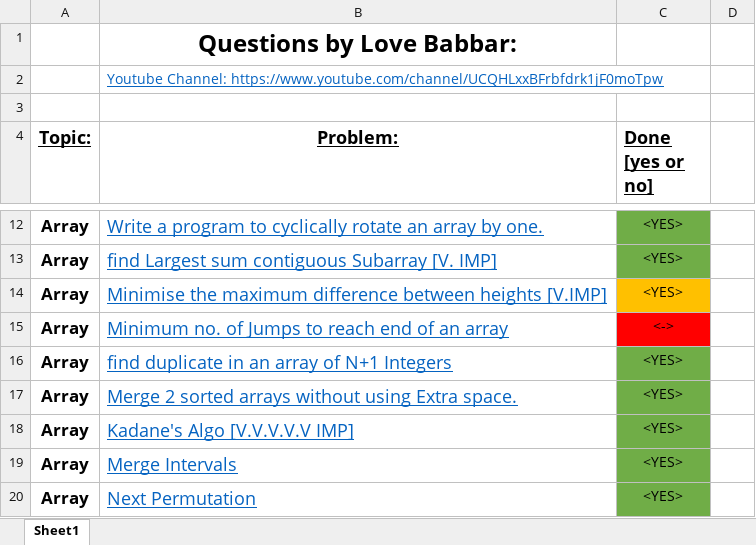
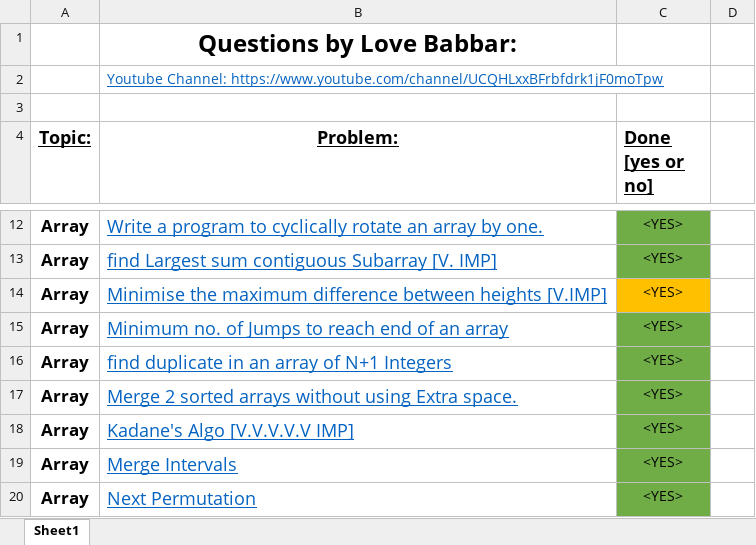
Before and after one commit to Harshit-Verma-Official/Data-Structures-and-Algorithms, an Excel workbook: FINAL450.xlsx, sheet Sheet1, drawn as a sheet; only a part is shown, gaps mark what is left out; values as stored, in another font and other column widths than the file's, no borders; the diff names each change by its address in the sheet, - before the commit and + after, or states it on an @@ line.

```diff
--- a/FINAL450.xlsx (sheet Sheet1)
+++ b/FINAL450.xlsx (sheet Sheet1)
-C15 (Done [yes or no]): <->
+C15 (Done [yes or no]): <YES>
-C15 fill: #FF0000
+C15 fill: #70AD47
```
Also changed, not shown: 2 other files.
